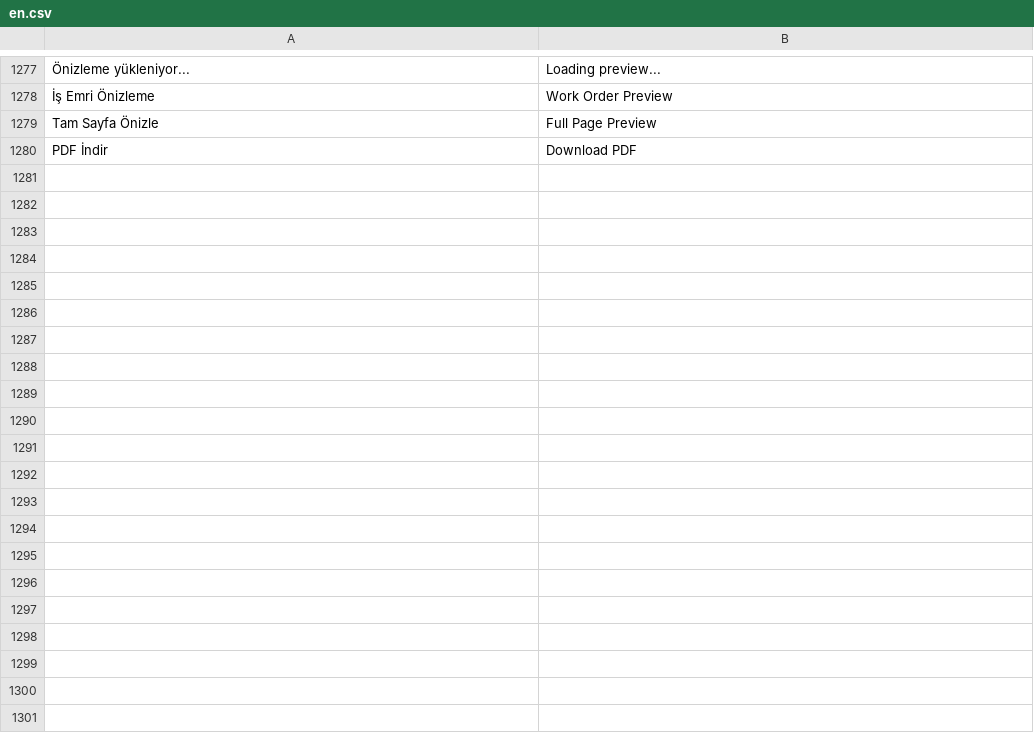
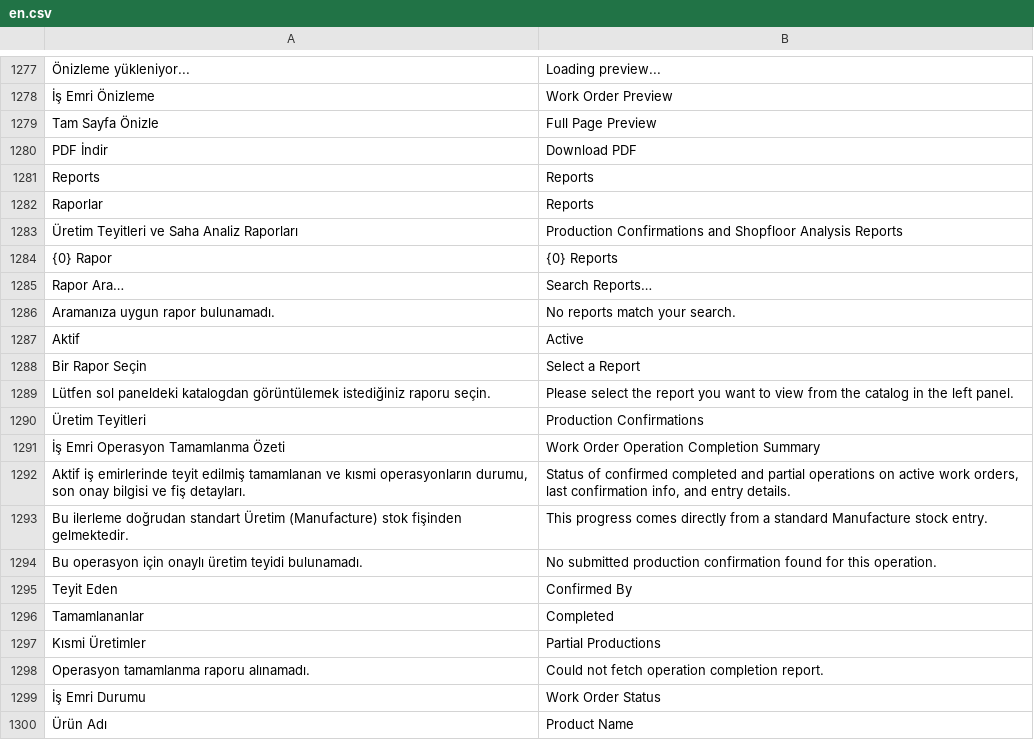
Before and after one commit to KTA-Endustri-Sistemleri/erpnextkta, a CSV file: erpnextkta/translations/en.csv, drawn as a sheet; only a part is shown, gaps mark what is left out; the diff covers the shown part only.

```diff
--- a/erpnextkta/translations/en.csv
+++ b/erpnextkta/translations/en.csv
@@ -1280 +1280,21 @@ Tam Sayfa Önizle,Full Page Preview
 PDF İndir,Download PDF
+Reports,Reports
+Raporlar,Reports
+Üretim Teyitleri ve Saha Analiz Raporları,Production Confirmations and Shopfloor Analysis Reports
+{0} Rapor,{0} Reports
+Rapor Ara…,Search Reports…
+Aramanıza uygun rapor bulunamadı.,No reports match your search.
+Aktif,Active
+Bir Rapor Seçin,Select a Report
+Lütfen sol paneldeki katalogdan görüntülemek istediğiniz raporu seçin.,Please select the report you want to view from the catalog in the left panel.
+Üretim Teyitleri,Production Confirmations
+İş Emri Operasyon Tamamlanma Özeti,Work Order Operation Completion Summary
+"Aktif iş emirlerinde teyit edilmiş tamamlanan ve kısmi operasyonların durumu, son onay bilgisi ve fiş detayları.","Status of confirmed completed and partial operations on active work orders, last confirmation info, and entry details."
+Bu ilerleme doğrudan standart Üretim (Manufacture) stok fişinden gelmektedir.,This progress comes directly from a standard Manufacture stock entry.
+Bu operasyon için onaylı üretim teyidi bulunamadı.,No submitted production confirmation found for this operation.
+Teyit Eden,Confirmed By
+Tamamlananlar,Completed
+Kısmi Üretimler,Partial Productions
+Operasyon tamamlanma raporu alınamadı.,Could not fetch operation completion report.
+İş Emri Durumu,Work Order Status
+Ürün Adı,Product Name
```
Also changed, not shown: 56 added rows elsewhere in this file, erpnextkta/translations/de.csv, erpnextkta/translations/tr.csv, 26 other files.
